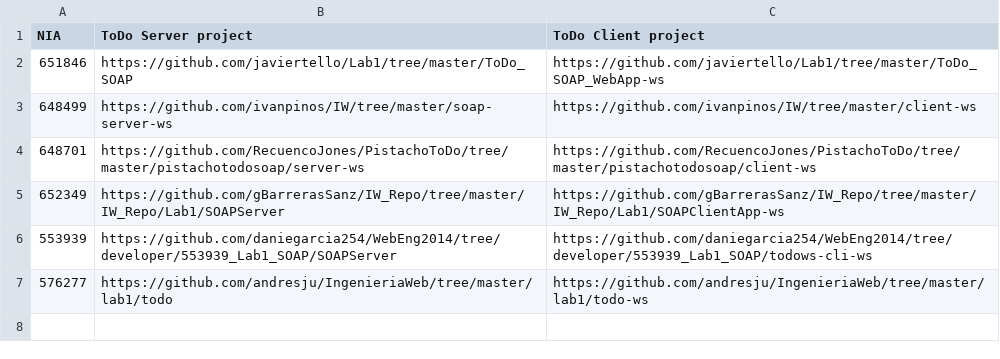
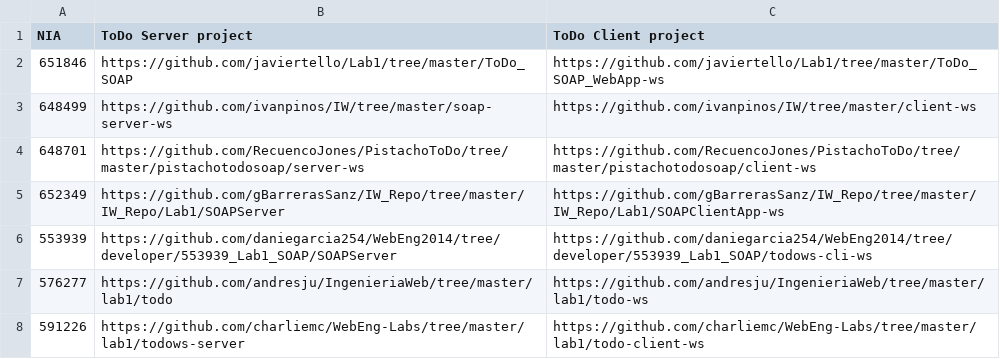
Before and after one commit to valarion/WebEng2014, a CSV file: labs/soap.csv, drawn as a sheet.

Commit message:
soap.csv updated

```diff
--- a/labs/soap.csv
+++ b/labs/soap.csv
@@ -7 +7,2 @@ NIA, ToDo Server project, ToDo Client project
 576277, https://github.com/andresju/IngenieriaWeb/tree/master/lab1/todo, https://github.com/andresju/IngenieriaWeb/tree/master/lab1/todo-ws
+591226, https://github.com/charliemc/WebEng-Labs/tree/master/lab1/todows-server, https://github.com/charliemc/WebEng-Labs/tree/master/lab1/todo-client-ws
```
